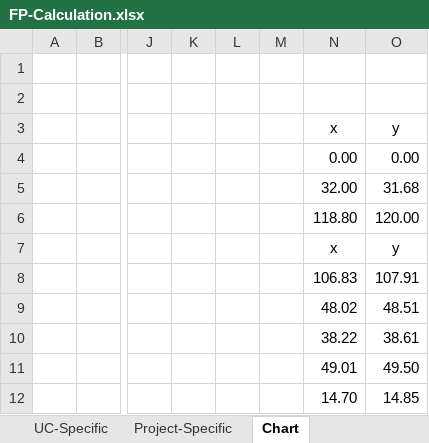
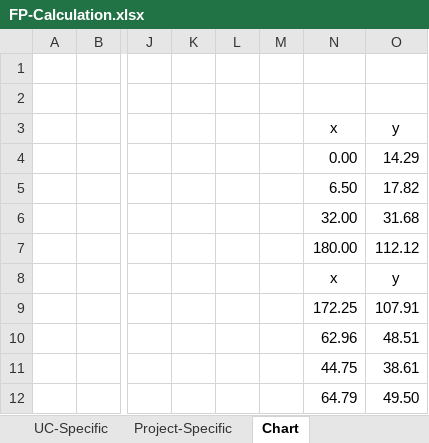
Before and after one commit to Krayaty/bffl, an Excel workbook: Documentation/Planning/Requirements_Analysis/Dynamic/FP-Calculation.xlsx, sheet Chart, drawn as a sheet; only a part is shown, gaps mark what is left out; values as stored, in another font and other column widths than the file's, no borders; charts and pictures not drawn; removed rows and columns are numbered as before the commit, all else as after; rows hold the shown columns only; the diff names each change by its address in the sheet, - before the commit and + after, or states it on an @@ line.

Commit message:
Updated FP-Calculation

```diff
--- a/Documentation/Planning/Requirements_Analysis/Dynamic/FP-Calculation.xlsx (sheet Chart)
+++ b/Documentation/Planning/Requirements_Analysis/Dynamic/FP-Calculation.xlsx (sheet Chart)
-O4 (y): 0.00
+O4 (y): 14.29
+row 5:  |  |  |  |  |  | 6.50 | 17.82
-row 6:  |  |  |  |  |  | 118.80 | 120.00
+row 7:  |  |  |  |  |  | 180.00 | 112.12
-N9 (x): 106.83
+N9 (x): 172.25
-N10 (x): 48.02
+N10 (x): 62.96
-N11 (x): 38.22
+N11 (x): 44.75
-N12 (x): 49.01
+N12 (x): 64.79
-row 12:  |  |  |  |  |  | 14.70 | 14.85
```
Also changed, not shown: sheet UC-Specific, charts or pictures.
